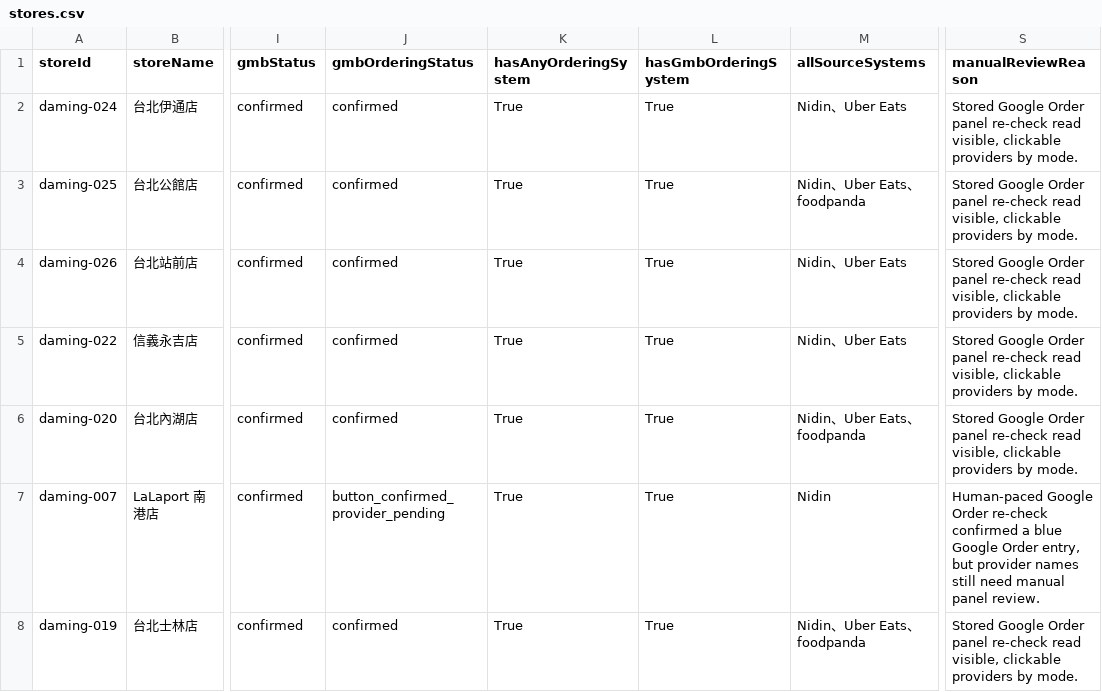
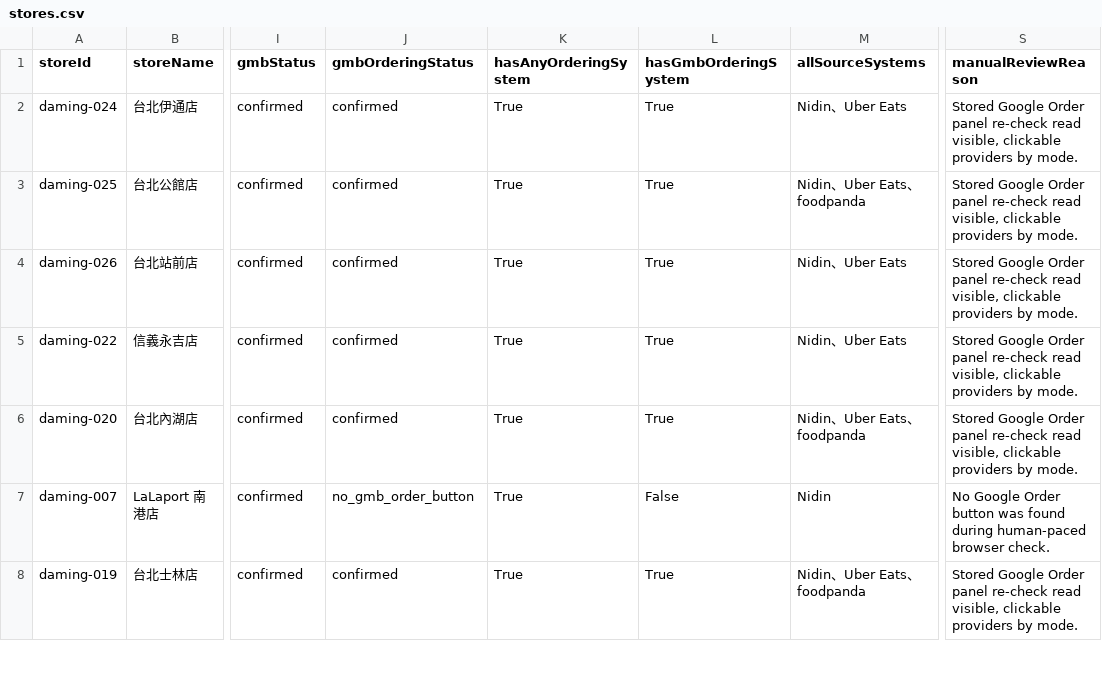
Before and after one commit to ccchang610/brand-order-analysis, a CSV file: data/stores.csv, drawn as a sheet; only a part is shown, gaps mark what is left out; the diff covers the shown part only; the diff names each change by its address in the sheet, - before the commit and + after, or states it on an @@ line.

Commit message:
v25 resolve GMB pending providers

```diff
--- a/data/stores.csv
+++ b/data/stores.csv
-J7 (gmbOrderingStatus): button_confirmed_provider_pending
+J7 (gmbOrderingStatus): no_gmb_order_button
-L7 (hasGmbOrderingSystem): True
+L7 (hasGmbOrderingSystem): False
-S7 (manualReviewReason): Human-paced Google Order re-check confirmed a blue Google Order entry, but provider names still need manual panel review.
+S7 (manualReviewReason): No Google Order button was found during human-paced browser check.
```
Also changed, not shown: 26 edited cells elsewhere in this file, 8 other files.
